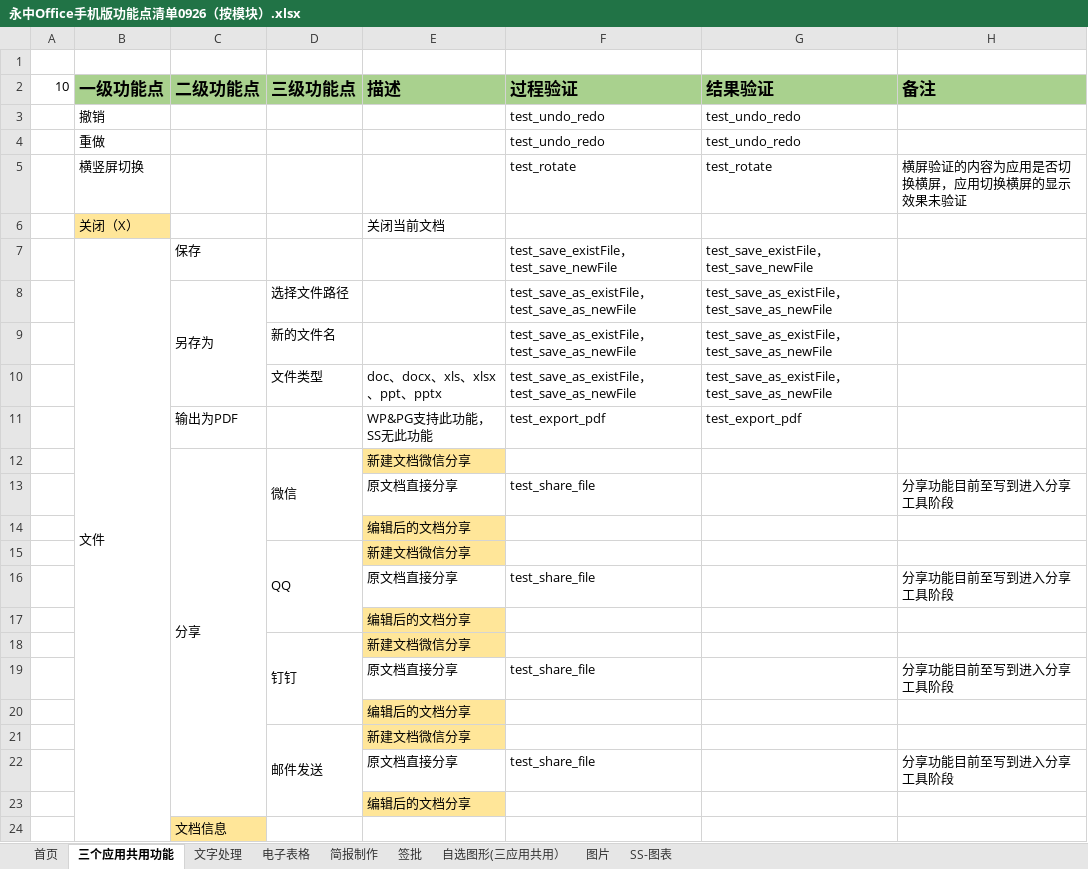
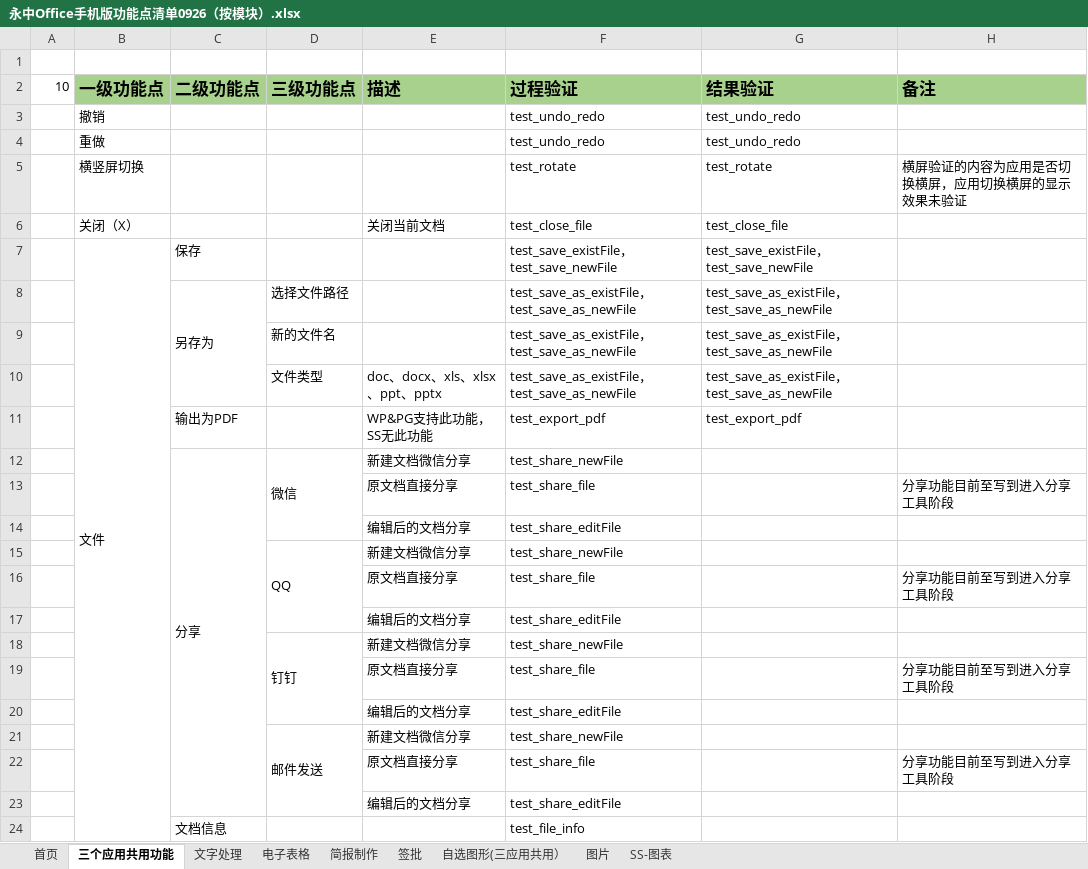
Before and after one commit to BraneZhang/office_test_project, an Excel workbook: APP_info/永中Office手机版功能点清单0926（按模块）.xlsx, sheet 三个应用共用功能, drawn as a sheet; values as stored, in another font and other column widths than the file's, no borders; the diff names each change by its address in the sheet, - before the commit and + after, or states it on an @@ line.

Commit message:
增加三个应用共用、简报制作已完成部分

```diff
--- a/APP_info/永中Office手机版功能点清单0926（按模块）.xlsx (sheet 三个应用共用功能)
+++ b/APP_info/永中Office手机版功能点清单0926（按模块）.xlsx (sheet 三个应用共用功能)
-B6 fill: #FFE699
+B6 fill: none
-F6 (过程验证): (empty)
+F6 (过程验证): test_close_file
-G6 (结果验证): (empty)
+G6 (结果验证): test_close_file
-E12 fill: #FFE699
+E12 fill: none
-F12 (过程验证): (empty)
+F12 (过程验证): test_share_newFile
-E14:E15 fill: #FFE699
+E14:E15 fill: none
-F14 (过程验证): (empty)
+F14 (过程验证): test_share_editFile
-F15 (过程验证): (empty)
+F15 (过程验证): test_share_newFile
-E17:E18 fill: #FFE699
+E17:E18 fill: none
-F17 (过程验证): (empty)
+F17 (过程验证): test_share_editFile
-F18 (过程验证): (empty)
+F18 (过程验证): test_share_newFile
-E20:E21 fill: #FFE699
+E20:E21 fill: none
-F20 (过程验证): (empty)
+F20 (过程验证): test_share_editFile
-F21 (过程验证): (empty)
+F21 (过程验证): test_share_newFile
-E23 fill: #FFE699
+E23 fill: none
-F23 (过程验证): (empty)
+F23 (过程验证): test_share_editFile
-C24 fill: #FFE699
+C24 fill: none
-F24 (过程验证): (empty)
+F24 (过程验证): test_file_info
```
Also changed, not shown: sheet 简报制作.
